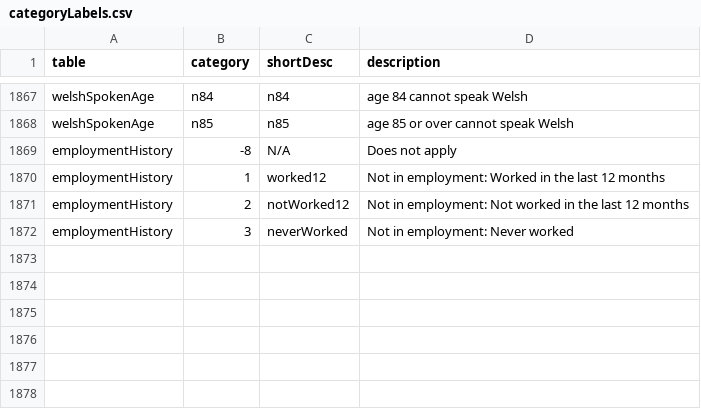
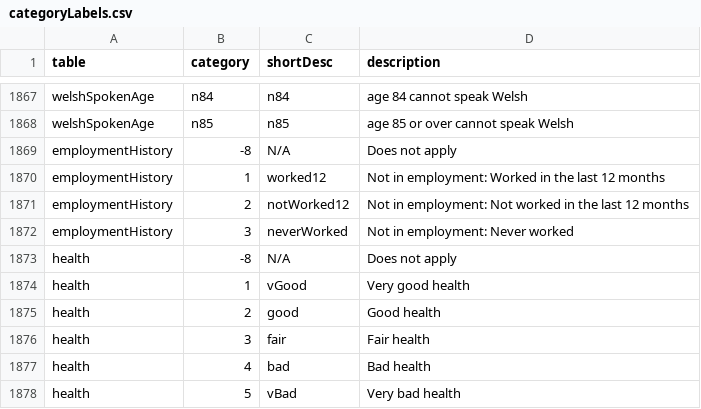
Before and after one commit to gicentre/data, a CSV file: census21/englandAndWales/categoryLabels.csv, drawn as a sheet; only a part is shown, gaps mark what is left out; the diff names each change by its address in the sheet, - before the commit and + after, or states it on an @@ line.

Commit message:
Add health table

```diff
--- a/census21/englandAndWales/categoryLabels.csv
+++ b/census21/englandAndWales/categoryLabels.csv
+row 1873: health | -8 | N/A | Does not apply
+row 1874: health | 1 | vGood | Very good health
+row 1875: health | 2 | good | Good health
+row 1876: health | 3 | fair | Fair health
+row 1877: health | 4 | bad | Bad health
+row 1878: health | 5 | vBad | Very bad health
```
Also changed, not shown: 1 other file.
